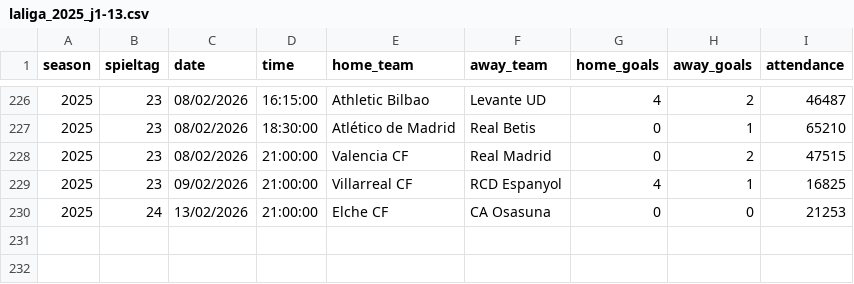
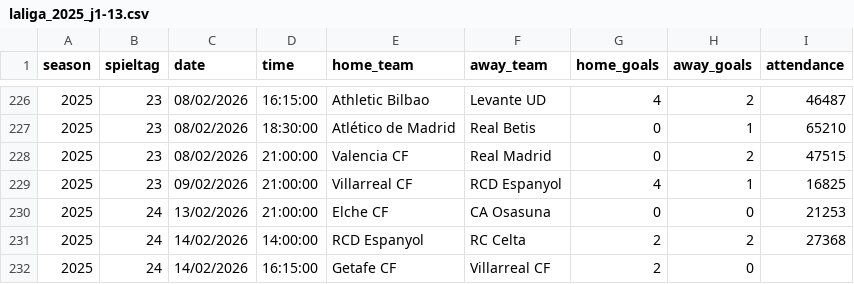
Before and after one commit to jdiegots/aforolab, a CSV file: public/data/matches/laliga_2025_j1-13.csv, drawn as a sheet; only a part is shown, gaps mark what is left out.

```diff
--- a/public/data/matches/laliga_2025_j1-13.csv
+++ b/public/data/matches/laliga_2025_j1-13.csv
@@ -230 +230,3 @@ season,spieltag,date,time,home_team,away_team,home_goals,away_goals,attendance
 2025,24,13/02/2026,21:00:00,Elche CF,CA Osasuna,0,0,21253
+2025,24,14/02/2026,14:00:00,RCD Espanyol,RC Celta,2,2,27368
+2025,24,14/02/2026,16:15:00,Getafe CF,Villarreal CF,2,0,
```
Also changed, not shown: public/data/matches/segunda_2025_j1-15.csv.
